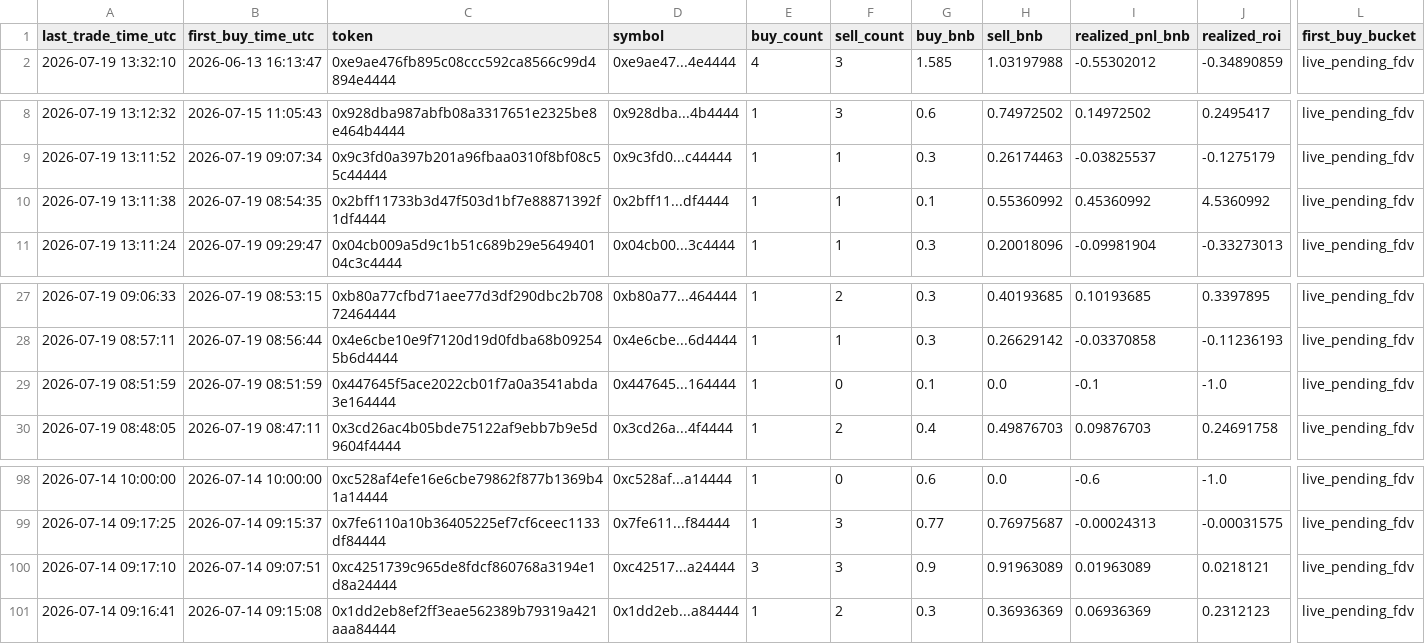
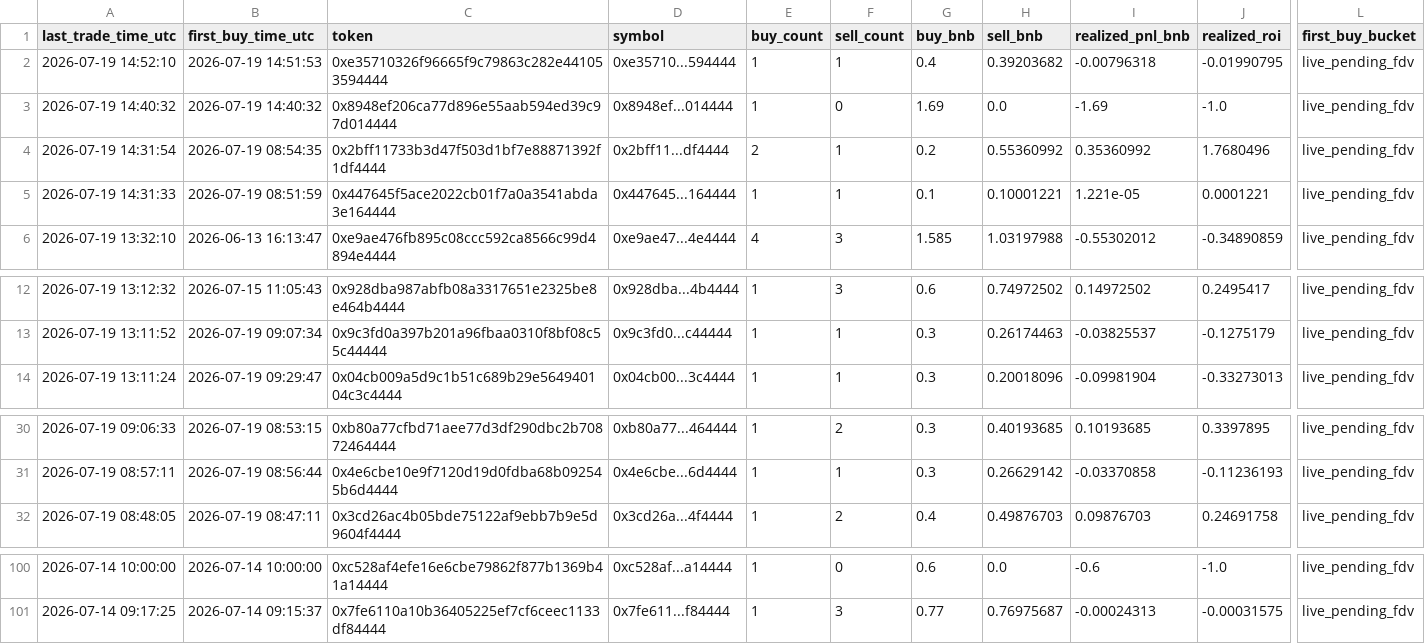
Before and after one commit to hahahakang/bsc-fourmeme-analysis-live, a CSV file: data/live_recent_positions.csv, drawn as a sheet; only a part is shown, gaps mark what is left out; removed rows and columns are numbered as before the commit, all else as after; rows hold the shown columns only; the diff names each change by its address in the sheet, - before the commit and + after, or states it on an @@ line.

```diff
--- a/data/live_recent_positions.csv
+++ b/data/live_recent_positions.csv
+row 2: 2026-07-19 14:52:10 | 2026-07-19 14:51:53 | 0xe35710326f96665f9c79863c282e441053594444 | 0xe35710...594444 | 1 | 1 | 0.4 | 0.39203682 | -0.00796318 | -0.01990795 | live_pending_fdv
+row 3: 2026-07-19 14:40:32 | 2026-07-19 14:40:32 | 0x8948ef206ca77d896e55aab594ed39c97d014444 | 0x8948ef...014444 | 1 | 0 | 1.69 | 0.0 | -1.69 | -1.0 | live_pending_fdv
+row 4: 2026-07-19 14:31:54 | 2026-07-19 08:54:35 | 0x2bff11733b3d47f503d1bf7e88871392f1df4444 | 0x2bff11...df4444 | 2 | 1 | 0.2 | 0.55360992 | 0.35360992 | 1.7680496 | live_pending_fdv
+row 5: 2026-07-19 14:31:33 | 2026-07-19 08:51:59 | 0x447645f5ace2022cb01f7a0a3541abda3e164444 | 0x447645...164444 | 1 | 1 | 0.1 | 0.10001221 | 1.221e-05 | 0.0001221 | live_pending_fdv
-row 10: 2026-07-19 13:11:38 | 2026-07-19 08:54:35 | 0x2bff11733b3d47f503d1bf7e88871392f1df4444 | 0x2bff11...df4444 | 1 | 1 | 0.1 | 0.55360992 | 0.45360992 | 4.5360992 | live_pending_fdv
-row 29: 2026-07-19 08:51:59 | 2026-07-19 08:51:59 | 0x447645f5ace2022cb01f7a0a3541abda3e164444 | 0x447645...164444 | 1 | 0 | 0.1 | 0.0 | -0.1 | -1.0 | live_pending_fdv
-row 100: 2026-07-14 09:17:10 | 2026-07-14 09:07:51 | 0xc4251739c965de8fdcf860768a3194e1d8a24444 | 0xc42517...a24444 | 3 | 3 | 0.9 | 0.91963089 | 0.01963089 | 0.0218121 | live_pending_fdv
-row 101: 2026-07-14 09:16:41 | 2026-07-14 09:15:08 | 0x1dd2eb8ef2ff3eae562389b79319a421aaa84444 | 0x1dd2eb...a84444 | 1 | 2 | 0.3 | 0.36936369 | 0.06936369 | 0.2312123 | live_pending_fdv
```
Also changed, not shown: data/live_events.csv, data/live_recent_buys.csv, 5 other files.
